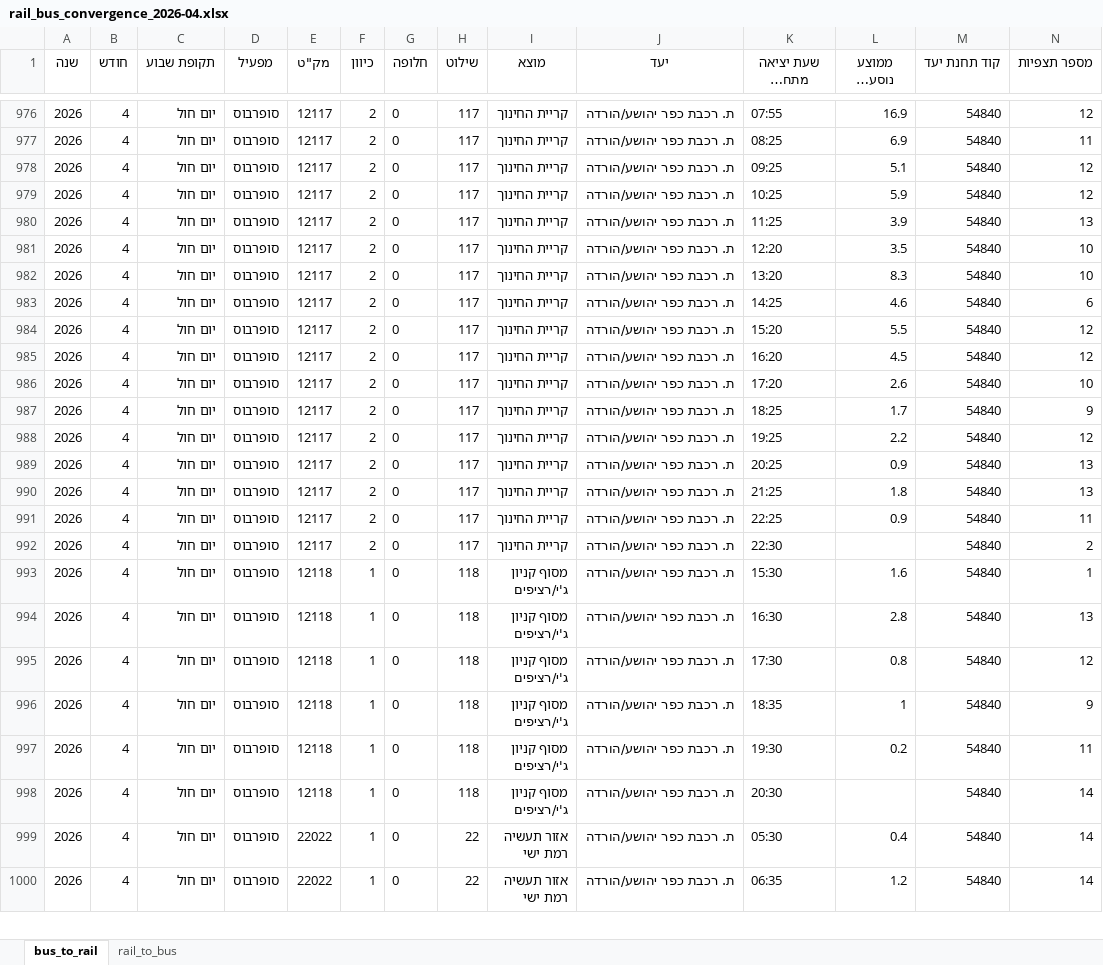
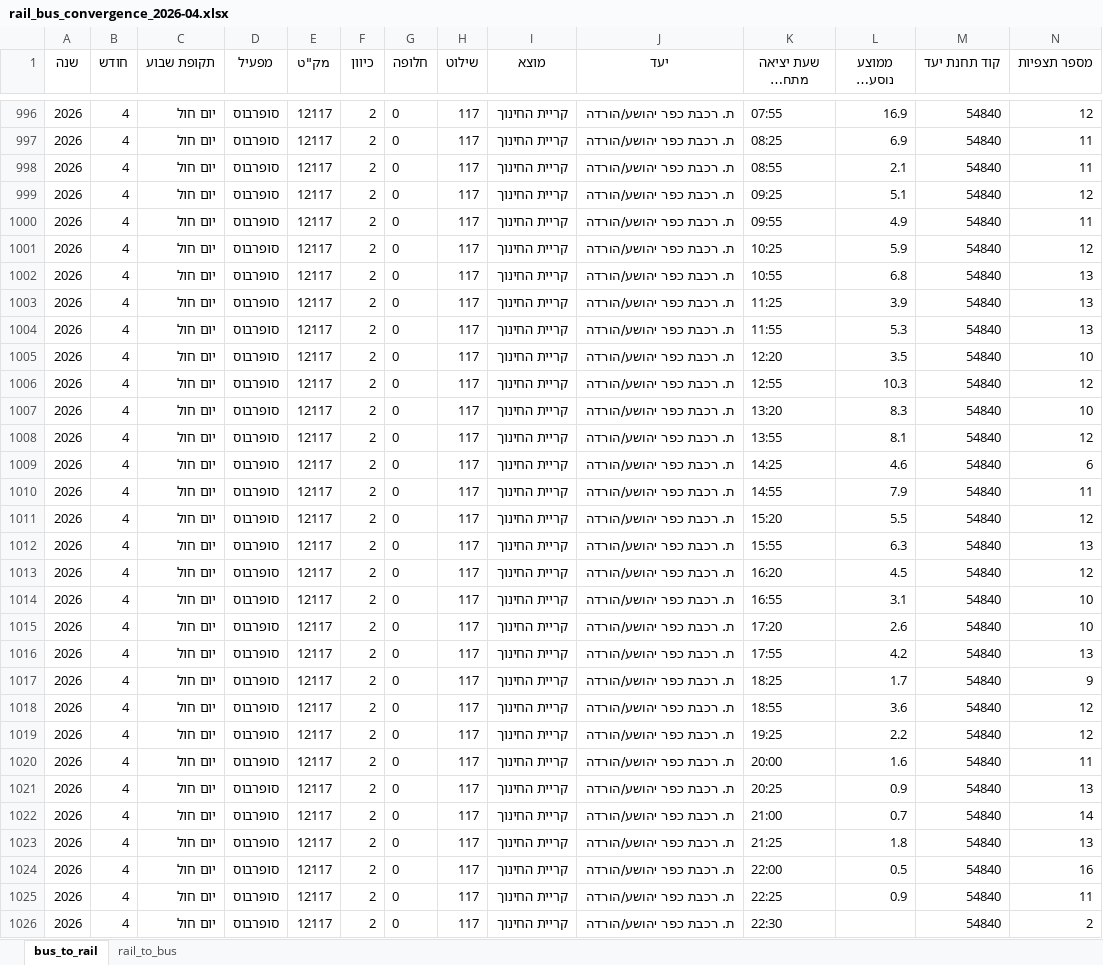
Before and after one commit to AlexILKpmg/Shiluvim-Web, an Excel workbook: tables/rail_bus_convergence_2026-04.xlsx, sheet bus_to_rail, drawn as a sheet; only a part is shown, gaps mark what is left out; the shorter side is filled out with more unchanged rows; long unchanged cells end in …; values as stored, in another font and other column widths than the file's, no borders; rows hold the shown columns only; the diff covers the shown part only; the diff names each change by its address in the sheet, - before the commit and + after, or states it on an @@ line.

```diff
--- a/tables/rail_bus_convergence_2026-04.xlsx (sheet bus_to_rail)
+++ b/tables/rail_bus_convergence_2026-04.xlsx (sheet bus_to_rail)
+row 998: 2026 | 4 | יום חול | סופרבוס | 12117 | 2 | 0 | 117 | קריית החינוך | ת. רכבת כפר יהושע/הורדה | 08:55 | 2.1 | 54840 | 11
+row 1000: 2026 | 4 | יום חול | סופרבוס | 12117 | 2 | 0 | 117 | קריית החינוך | ת. רכבת כפר יהושע/הורדה | 09:55 | 4.9 | 54840 | 11
+row 1002: 2026 | 4 | יום חול | סופרבוס | 12117 | 2 | 0 | 117 | קריית החינוך | ת. רכבת כפר יהושע/הורדה | 10:55 | 6.8 | 54840 | 13
+row 1004: 2026 | 4 | יום חול | סופרבוס | 12117 | 2 | 0 | 117 | קריית החינוך | ת. רכבת כפר יהושע/הורדה | 11:55 | 5.3 | 54840 | 13
+row 1006: 2026 | 4 | יום חול | סופרבוס | 12117 | 2 | 0 | 117 | קריית החינוך | ת. רכבת כפר יהושע/הורדה | 12:55 | 10.3 | 54840 | 12
+row 1008: 2026 | 4 | יום חול | סופרבוס | 12117 | 2 | 0 | 117 | קריית החינוך | ת. רכבת כפר יהושע/הורדה | 13:55 | 8.1 | 54840 | 12
+row 1010: 2026 | 4 | יום חול | סופרבוס | 12117 | 2 | 0 | 117 | קריית החינוך | ת. רכבת כפר יהושע/הורדה | 14:55 | 7.9 | 54840 | 11
+row 1012: 2026 | 4 | יום חול | סופרבוס | 12117 | 2 | 0 | 117 | קריית החינוך | ת. רכבת כפר יהושע/הורדה | 15:55 | 6.3 | 54840 | 13
+row 1014: 2026 | 4 | יום חול | סופרבוס | 12117 | 2 | 0 | 117 | קריית החינוך | ת. רכבת כפר יהושע/הורדה | 16:55 | 3.1 | 54840 | 10
+row 1016: 2026 | 4 | יום חול | סופרבוס | 12117 | 2 | 0 | 117 | קריית החינוך | ת. רכבת כפר יהושע/הורדה | 17:55 | 4.2 | 54840 | 13
+row 1018: 2026 | 4 | יום חול | סופרבוס | 12117 | 2 | 0 | 117 | קריית החינוך | ת. רכבת כפר יהושע/הורדה | 18:55 | 3.6 | 54840 | 12
+row 1020: 2026 | 4 | יום חול | סופרבוס | 12117 | 2 | 0 | 117 | קריית החינוך | ת. רכבת כפר יהושע/הורדה | 20:00 | 1.6 | 54840 | 11
+row 1022: 2026 | 4 | יום חול | סופרבוס | 12117 | 2 | 0 | 117 | קריית החינוך | ת. רכבת כפר יהושע/הורדה | 21:00 | 0.7 | 54840 | 14
+row 1024: 2026 | 4 | יום חול | סופרבוס | 12117 | 2 | 0 | 117 | קריית החינוך | ת. רכבת כפר יהושע/הורדה | 22:00 | 0.5 | 54840 | 16
```
Also changed, not shown: 76 added rows, 2 removed rows, 66 edited cells and cell formats elsewhere in this sheet, sheet rail_to_bus, tables/rail_bus_convergence_2026-02.xlsx, tables/rail_bus_convergence_2026-03.xlsx, 11 other files.
